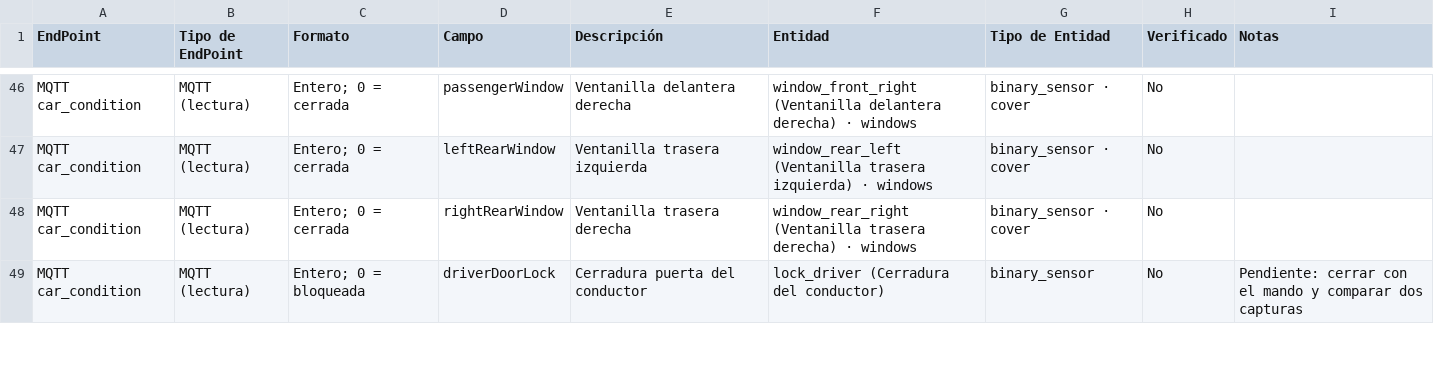
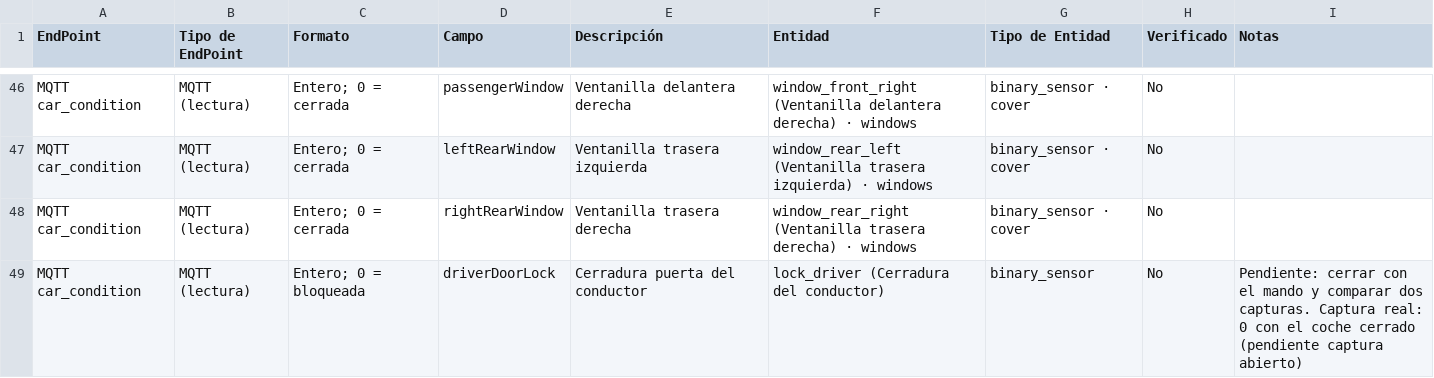
Before and after one commit to manuelem1984/dec_deepal, a CSV file: docs/correlacion_endpoints_entidades.csv, drawn as a sheet; only a part is shown, gaps mark what is left out; the diff covers the shown part only.

```diff
--- a/docs/correlacion_endpoints_entidades.csv
+++ b/docs/correlacion_endpoints_entidades.csv
@@ -48,2 +48,2 @@ MQTT car_condition,MQTT (lectura),Entero; 0 = cerrada,leftRearWindow,Ventanilla
 MQTT car_condition,MQTT (lectura),Entero; 0 = cerrada,rightRearWindow,Ventanilla trasera derecha,window_rear_right (Ventanilla trasera derecha) · windows,binary_sensor · cover,No,
-MQTT car_condition,MQTT (lectura),Entero; 0 = bloqueada,driverDoorLock,Cerradura puerta del conductor,lock_driver (Cerradura del conductor),binary_sensor,No,Pendiente: cerrar con el mando y comparar dos capturas
+MQTT car_condition,MQTT (lectura),Entero; 0 = bloqueada,driverDoorLock,Cerradura puerta del conductor,lock_driver (Cerradura del conductor),binary_sensor,No,Pendiente: cerrar con el mando y comparar dos capturas. Captura real: 0 con el coche cerrado (pendiente captura abierto)
```
Also changed, not shown: 1 added row and 4 edited cells elsewhere in this file, 13 other files.
